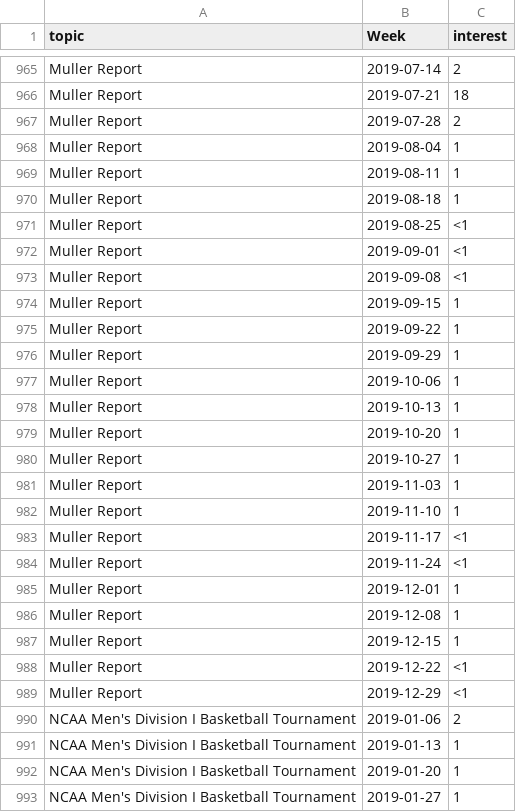
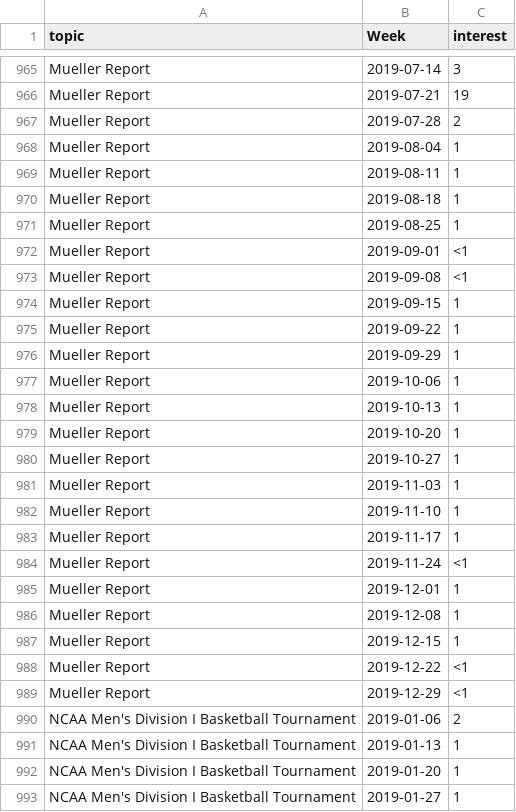
Before and after one commit to UW-CSE442-WI20/FP-news-and-search-trends, a CSV file: docs/news_topics_2019.csv, drawn as a sheet; only a part is shown, gaps mark what is left out; the diff covers the shown part only; the diff names each change by its address in the sheet, - before the commit and + after, or states it on an @@ line.

```diff
--- a/docs/news_topics_2019.csv
+++ b/docs/news_topics_2019.csv
-A965:A989 (topic): Muller Report
+A965:A989 (topic): Mueller Report
-C965 (interest): 2
+C965 (interest): 3
-C966 (interest): 18
+C966 (interest): 19
-C971 (interest): <1
+C971 (interest): 1
-C983 (interest): <1
+C983 (interest): 1
```
Also changed, not shown: 3 added rows, 3 removed rows and 41 edited cells elsewhere in this file, src/trends.csv, static/news_topics_2019.csv, 49 other files.
